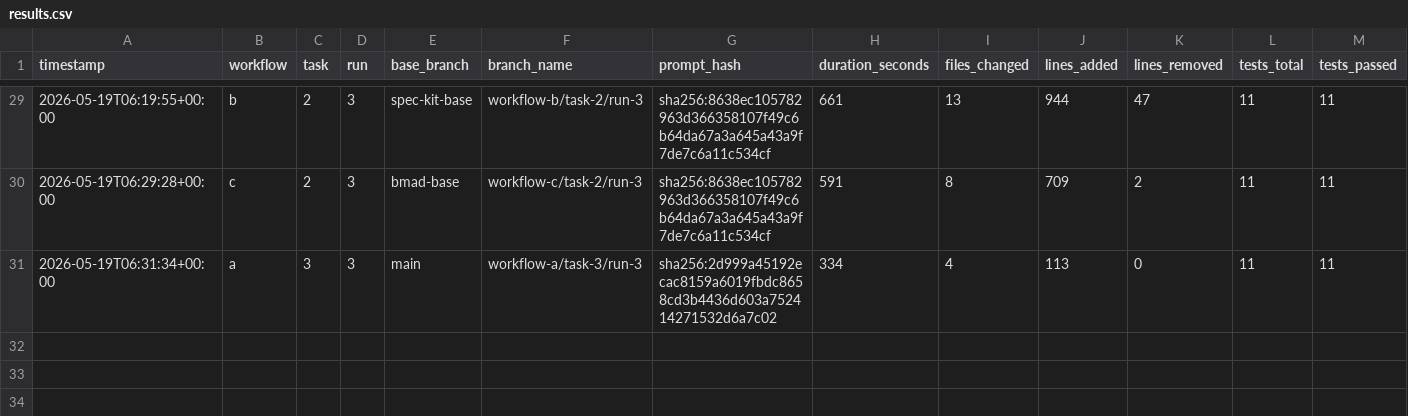
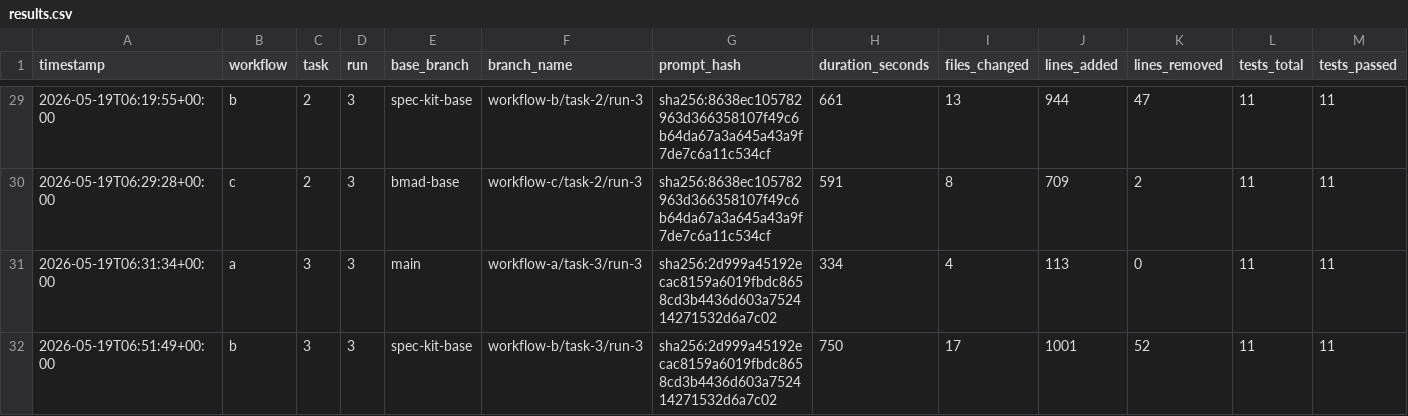
Before and after one commit to lutic1/Bmad-comparison, a CSV file: results/results.csv, drawn as a sheet; only a part is shown, gaps mark what is left out; rows hold the shown columns only; the diff names each change by its address in the sheet, - before the commit and + after, or states it on an @@ line.

Commit message:
B3-r3 captured: 18/18, $2.70, 750s, score 5 (7/7 surfaced, /health addressed)

```diff
--- a/results/results.csv
+++ b/results/results.csv
+row 32: 2026-05-19T06:51:49+00:00 | b | 3 | 3 | spec-kit-base | workflow-b/task-3/run-3 | sha256:2d999a45192ecac8159a6019fbdc8658cd3b4436d603a752414271532d6a7c02 | 750 | 17 | 1001 | 52 | 11 | 11
```
Also changed, not shown: 18 other files.
